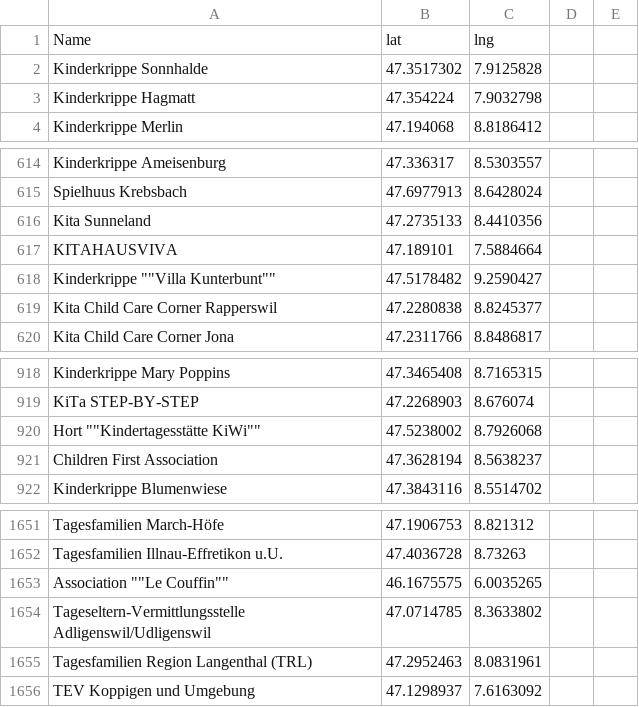
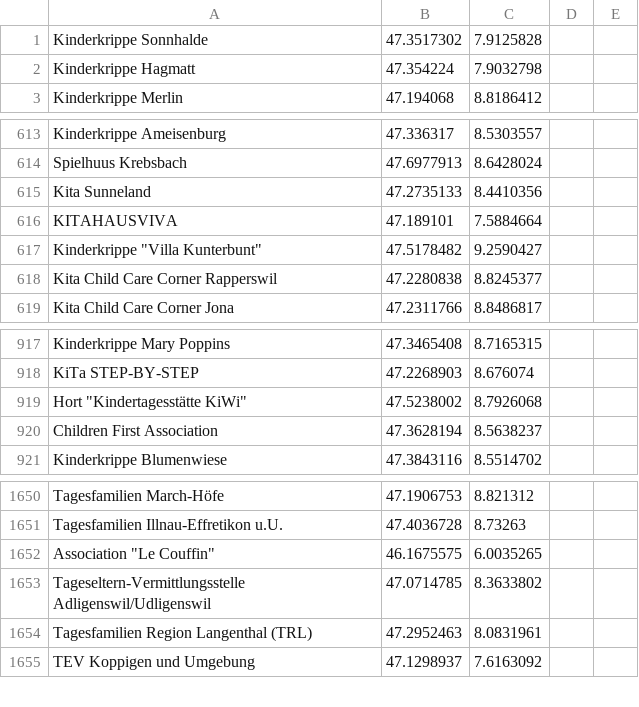
Before and after one commit to schoolofdata-ch/openkidz, a CSV file: data/locations-only.csv, drawn as a sheet; only a part is shown, gaps mark what is left out.

```diff
--- a/data/locations-only.csv
+++ b/data/locations-only.csv
@@ -1,2 +1 @@
-Name,lat,lng
 Kinderkrippe Sonnhalde,47.3517302,7.9125828
@@ -617,3 +616,3 @@ Kita Sunneland,47.2735133,8.4410356
 KITAHAUSVIVA,47.189101,7.5884664
-Kinderkrippe ""Villa Kunterbunt"",47.5178482,9.2590427
+Kinderkrippe "Villa Kunterbunt",47.5178482,9.2590427
 Kita Child Care Corner Rapperswil,47.2280838,8.8245377
@@ -919,3 +918,3 @@ Kinderkrippe Mary Poppins,47.3465408,8.7165315
 KiTa STEP-BY-STEP,47.2268903,8.676074
-Hort ""Kindertagesstätte KiWi"",47.5238002,8.7926068
+Hort "Kindertagesstätte KiWi",47.5238002,8.7926068
 Children First Association,47.3628194,8.5638237
@@ -1652,3 +1651,3 @@ Tagesfamilien March-Höfe,47.1906753,8.821312
 Tagesfamilien Illnau-Effretikon u.U.,47.4036728,8.73263
-Association ""Le Couffin"",46.1675575,6.0035265
+Association "Le Couffin",46.1675575,6.0035265
 Tageseltern-Vermittlungsstelle Adligenswil/Udligenswil,47.0714785,8.3633802
```
Also changed, not shown: 1 other file.
